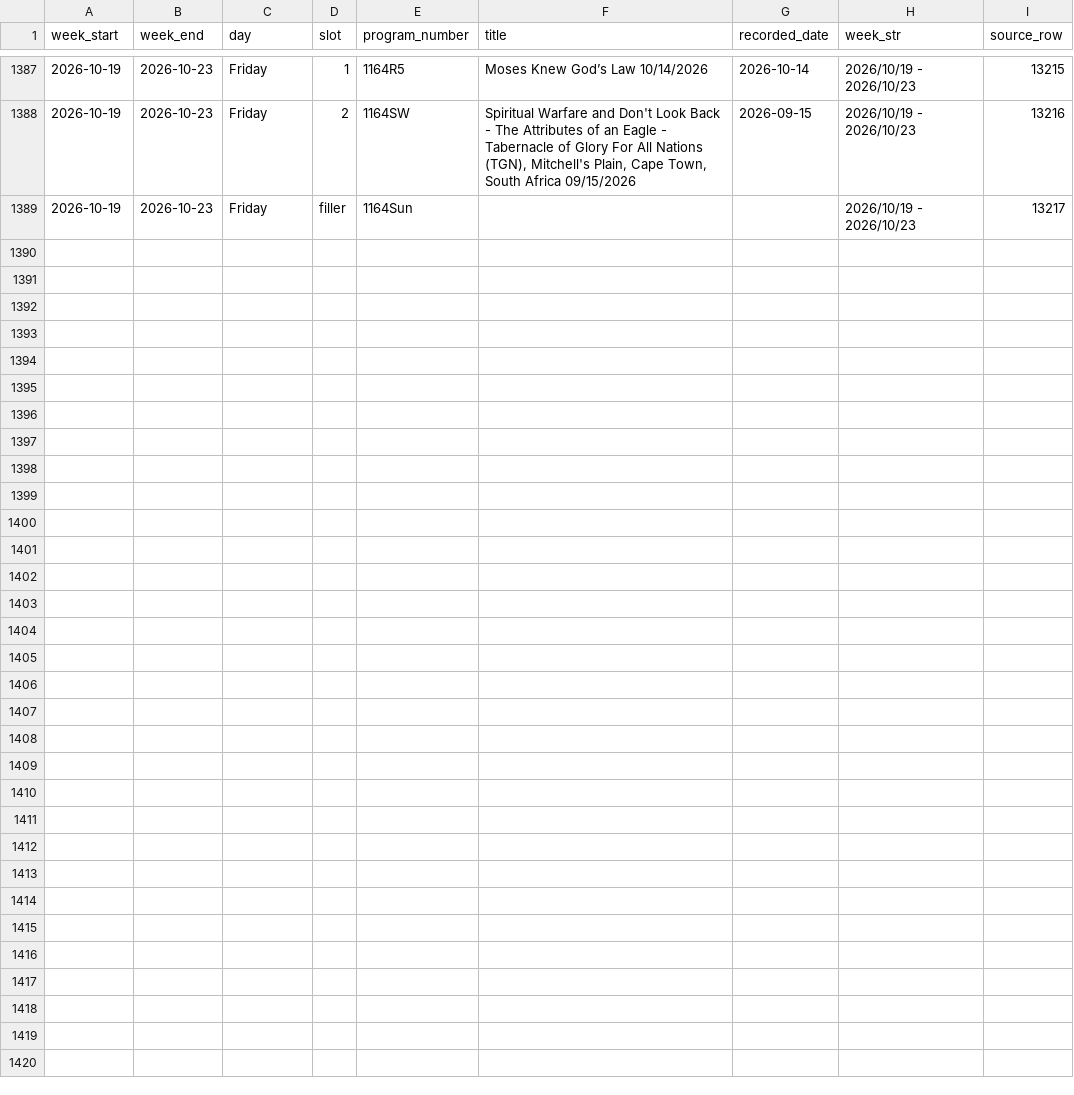
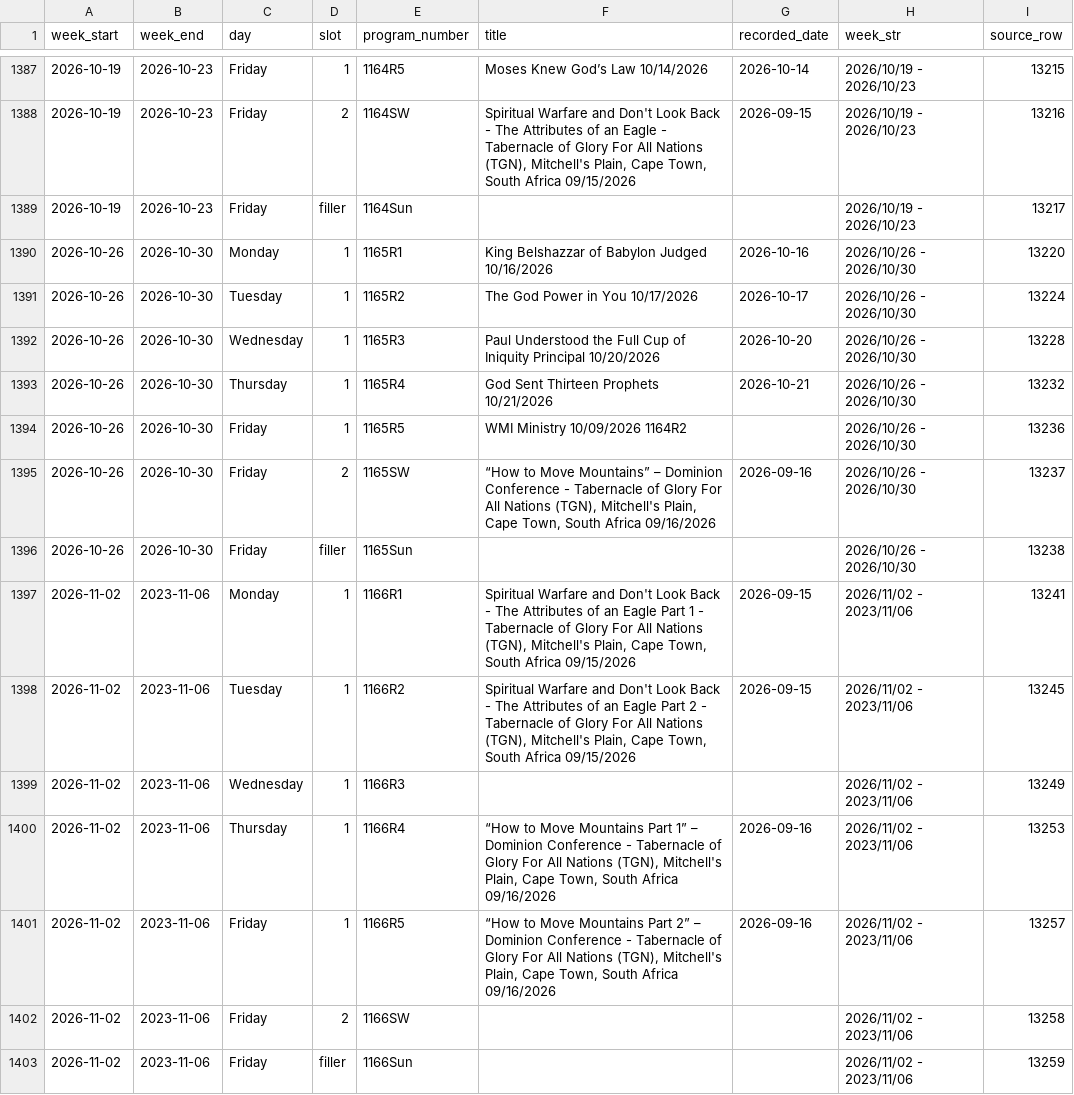
Before and after one commit to JHansenWMI/rumble-WMI-videos, a CSV file: Intra Support Files/radio_programs.csv, drawn as a sheet; only a part is shown, gaps mark what is left out; the diff names each change by its address in the sheet, - before the commit and + after, or states it on an @@ line.

Commit message:
Update radio and shortwave schedules from Warning! Radio spreadsheet

```diff
--- a/Intra Support Files/radio_programs.csv
+++ b/Intra Support Files/radio_programs.csv
+row 1390: 2026-10-26 | 2026-10-30 | Monday | 1 | 1165R1 | King Belshazzar of Babylon Judged 10/16/2026 | 2026-10-16 | 2026/10/26 - 2026/10/30 | 13220
+row 1391: 2026-10-26 | 2026-10-30 | Tuesday | 1 | 1165R2 | The God Power in You 10/17/2026 | 2026-10-17 | 2026/10/26 - 2026/10/30 | 13224
+row 1392: 2026-10-26 | 2026-10-30 | Wednesday | 1 | 1165R3 | Paul Understood the Full Cup of Iniquity Principal 10/20/2026 | 2026-10-20 | 2026/10/26 - 2026/10/30 | 13228
+row 1393: 2026-10-26 | 2026-10-30 | Thursday | 1 | 1165R4 | God Sent Thirteen Prophets 10/21/2026 | 2026-10-21 | 2026/10/26 - 2026/10/30 | 13232
+row 1394: 2026-10-26 | 2026-10-30 | Friday | 1 | 1165R5 | WMI Ministry 10/09/2026 1164R2 |  | 2026/10/26 - 2026/10/30 | 13236
+row 1395: 2026-10-26 | 2026-10-30 | Friday | 2 | 1165SW | “How to Move Mountains” – Dominion Conference - Tabernacle of Glory For All Nations (TGN), Mitchell's Plain, Cape Town, South Africa 09/16/2026 | 2026-09-16 | 2026/10/26 - 2026/10/30 | 13237
+row 1396: 2026-10-26 | 2026-10-30 | Friday | filler | 1165Sun |  |  | 2026/10/26 - 2026/10/30 | 13238
+row 1397: 2026-11-02 | 2023-11-06 | Monday | 1 | 1166R1 | Spiritual Warfare and Don't Look Back - The Attributes of an Eagle Part 1 - Tabernacle of Glory For All Nations (TGN), Mitchell's Plain, Cape Town, South Africa 09/15/2026 | 2026-09-15 | 2026/11/02 - 2023/11/06 | 13241
+row 1398: 2026-11-02 | 2023-11-06 | Tuesday | 1 | 1166R2 | Spiritual Warfare and Don't Look Back - The Attributes of an Eagle Part 2 - Tabernacle of Glory For All Nations (TGN), Mitchell's Plain, Cape Town, South Africa 09/15/2026 | 2026-09-15 | 2026/11/02 - 2023/11/06 | 13245
+row 1399: 2026-11-02 | 2023-11-06 | Wednesday | 1 | 1166R3 |  |  | 2026/11/02 - 2023/11/06 | 13249
+row 1400: 2026-11-02 | 2023-11-06 | Thursday | 1 | 1166R4 | “How to Move Mountains Part 1” – Dominion Conference - Tabernacle of Glory For All Nations (TGN), Mitchell's Plain, Cape Town, South Africa 09/16/2026 | 2026-09-16 | 2026/11/02 - 2023/11/06 | 13253
+row 1401: 2026-11-02 | 2023-11-06 | Friday | 1 | 1166R5 | “How to Move Mountains Part 2” – Dominion Conference - Tabernacle of Glory For All Nations (TGN), Mitchell's Plain, Cape Town, South Africa 09/16/2026 | 2026-09-16 | 2026/11/02 - 2023/11/06 | 13257
+row 1402: 2026-11-02 | 2023-11-06 | Friday | 2 | 1166SW |  |  | 2026/11/02 - 2023/11/06 | 13258
+row 1403: 2026-11-02 | 2023-11-06 | Friday | filler | 1166Sun |  |  | 2026/11/02 - 2023/11/06 | 13259
```
Also changed, not shown: 2 other files.
